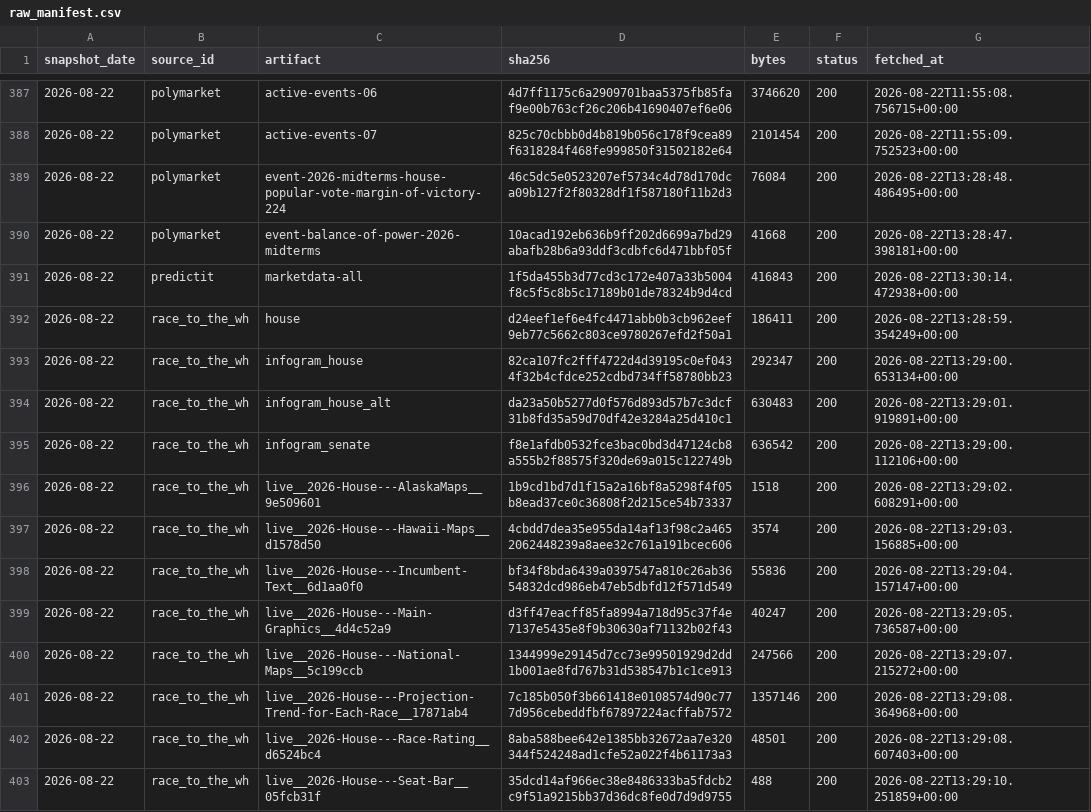
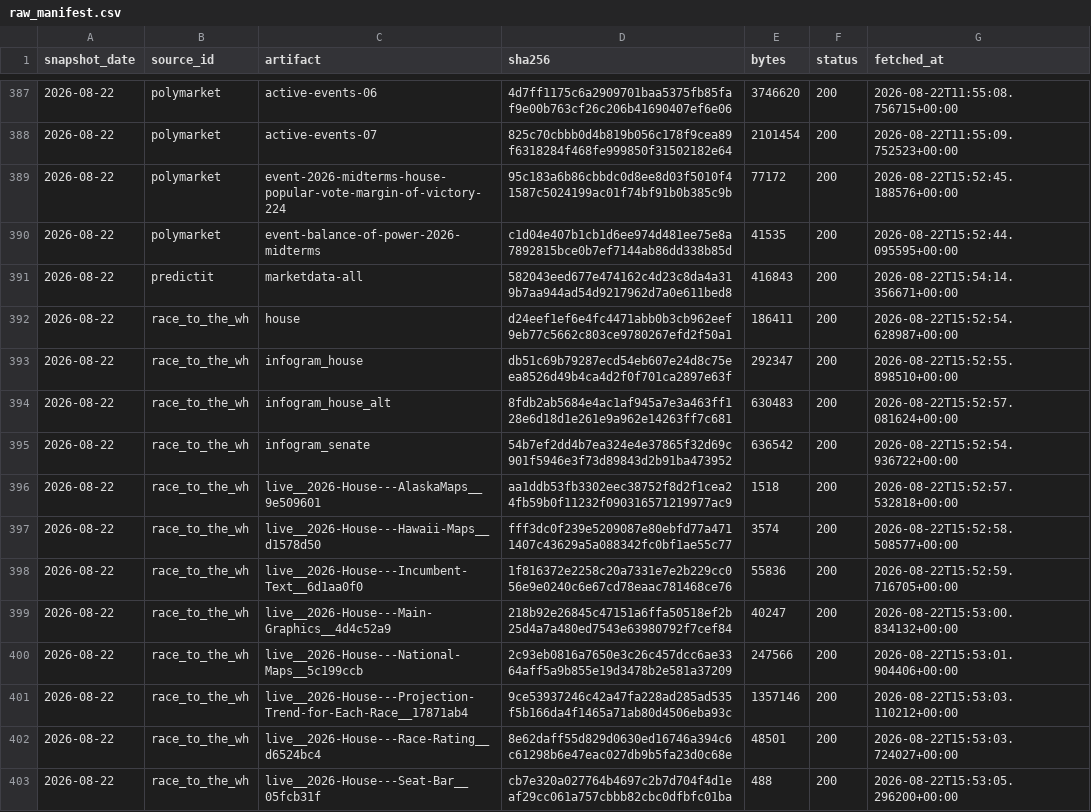
Before and after one commit to kevin-deluca-polisci/KD-website, a CSV file: forecast/data/2026/raw_manifest.csv, drawn as a sheet; only a part is shown, gaps mark what is left out; the diff covers the shown part only.

```diff
--- a/forecast/data/2026/raw_manifest.csv
+++ b/forecast/data/2026/raw_manifest.csv
@@ -388,16 +388,16 @@ snapshot_date,source_id,artifact,sha256,bytes,status,fetched_at
 2026-08-22,polymarket,active-events-07,825c70cbbb0d4b819b056c178f9cea89f6318284f468fe999850f31502182e64,2101454,200,2026-08-22T11:55:09.752523+00:00
-2026-08-22,polymarket,event-2026-midterms-house-popular-vote-margin-of-victory-224,46c5dc5e0523207ef5734c4d78d170dca09b127f2f80328df1f587180f11b2d3,76084,200,2026-08-22T13:28:48.486495+00:00
-2026-08-22,polymarket,event-balance-of-power-2026-midterms,10acad192eb636b9ff202d6699a7bd29abafb28b6a93ddf3cdbfc6d471bbf05f,41668,200,2026-08-22T13:28:47.398181+00:00
-2026-08-22,predictit,marketdata-all,1f5da455b3d77cd3c172e407a33b5004f8c5f5c8b5c17189b01de78324b9d4cd,416843,200,2026-08-22T13:30:14.472938+00:00
-2026-08-22,race_to_the_wh,house,d24eef1ef6e4fc4471abb0b3cb962eef9eb77c5662c803ce9780267efd2f50a1,186411,200,2026-08-22T13:28:59.354249+00:00
-2026-08-22,race_to_the_wh,infogram_house,82ca107fc2fff4722d4d39195c0ef0434f32b4cfdce252cdbd734ff58780bb23,292347,200,2026-08-22T13:29:00.653134+00:00
-2026-08-22,race_to_the_wh,infogram_house_alt,da23a50b5277d0f576d893d57b7c3dcf31b8fd35a59d70df42e3284a25d410c1,630483,200,2026-08-22T13:29:01.919891+00:00
-2026-08-22,race_to_the_wh,infogram_senate,f8e1afdb0532fce3bac0bd3d47124cb8a555b2f88575f320de69a015c122749b,636542,200,2026-08-22T13:29:00.112106+00:00
-2026-08-22,race_to_the_wh,live__2026-House---AlaskaMaps__9e509601,1b9cd1bd7d1f15a2a16bf8a5298f4f05b8ead37ce0c36808f2d215ce54b73337,1518,200,2026-08-22T13:29:02.608291+00:00
-2026-08-22,race_to_the_wh,live__2026-House---Hawaii-Maps__d1578d50,4cbdd7dea35e955da14af13f98c2a4652062448239a8aee32c761a191bcec606,3574,200,2026-08-22T13:29:03.156885+00:00
-2026-08-22,race_to_the_wh,live__2026-House---Incumbent-Text__6d1aa0f0,bf34f8bda6439a0397547a810c26ab3654832dcd986eb47eb5dbfd12f571d549,55836,200,2026-08-22T13:29:04.157147+00:00
-2026-08-22,race_to_the_wh,live__2026-House---Main-Graphics__4d4c52a9,d3ff47eacff85fa8994a718d95c37f4e7137e5435e8f9b30630af71132b02f43,40247,200,2026-08-22T13:29:05.736587+00:00
-2026-08-22,race_to_the_wh,live__2026-House---National-Maps__5c199ccb,1344999e29145d7cc73e99501929d2dd1b001ae8fd767b31d538547b1c1ce913,247566,200,2026-08-22T13:29:07.215272+00:00
-2026-08-22,race_to_the_wh,live__2026-House---Projection-Trend-for-Each-Race__17871ab4,7c185b050f3b661418e0108574d90c777d956cebeddfbf67897224acffab7572,1357146,200,2026-08-22T13:29:08.364968+00:00
-2026-08-22,race_to_the_wh,live__2026-House---Race-Rating__d6524bc4,8aba588bee642e1385bb32672aa7e320344f524248ad1cfe52a022f4b61173a3,48501,200,2026-08-22T13:29:08.607403+00:00
-2026-08-22,race_to_the_wh,live__2026-House---Seat-Bar__05fcb31f,35dcd14af966ec38e8486333ba5fdcb2c9f51a9215bb37d36dc8fe0d7d9d9755,488,200,2026-08-22T13:29:10.251859+00:00
+2026-08-22,polymarket,event-2026-midterms-house-popular-vote-margin-of-victory-224,95c183a6b86cbbdc0d8ee8d03f5010f41587c5024199ac01f74bf91b0b385c9b,77172,200,2026-08-22T15:52:45.188576+00:00
+2026-08-22,polymarket,event-balance-of-power-2026-midterms,c1d04e407b1cb1d6ee974d481ee75e8a7892815bce0b7ef7144ab86dd338b85d,41535,200,2026-08-22T15:52:44.095595+00:00
+2026-08-22,predictit,marketdata-all,582043eed677e474162c4d23c8da4a319b7aa944ad54d9217962d7a0e611bed8,416843,200,2026-08-22T15:54:14.356671+00:00
+2026-08-22,race_to_the_wh,house,d24eef1ef6e4fc4471abb0b3cb962eef9eb77c5662c803ce9780267efd2f50a1,186411,200,2026-08-22T15:52:54.628987+00:00
+2026-08-22,race_to_the_wh,infogram_house,db51c69b79287ecd54eb607e24d8c75eea8526d49b4ca4d2f0f701ca2897e63f,292347,200,2026-08-22T15:52:55.898510+00:00
+2026-08-22,race_to_the_wh,infogram_house_alt,8fdb2ab5684e4ac1af945a7e3a463ff128e6d18d1e261e9a962e14263ff7c681,630483,200,2026-08-22T15:52:57.081624+00:00
+2026-08-22,race_to_the_wh,infogram_senate,54b7ef2dd4b7ea324e4e37865f32d69c901f5946e3f73d89843d2b91ba473952,636542,200,2026-08-22T15:52:54.936722+00:00
+2026-08-22,race_to_the_wh,live__2026-House---AlaskaMaps__9e509601,aa1ddb53fb3302eec38752f8d2f1cea24fb59b0f11232f090316571219977ac9,1518,200,2026-08-22T15:52:57.532818+00:00
+2026-08-22,race_to_the_wh,live__2026-House---Hawaii-Maps__d1578d50,fff3dc0f239e5209087e80ebfd77a4711407c43629a5a088342fc0bf1ae55c77,3574,200,2026-08-22T15:52:58.508577+00:00
+2026-08-22,race_to_the_wh,live__2026-House---Incumbent-Text__6d1aa0f0,1f816372e2258c20a7331e7e2b229cc056e9e0240c6e67cd78eaac781468ce76,55836,200,2026-08-22T15:52:59.716705+00:00
+2026-08-22,race_to_the_wh,live__2026-House---Main-Graphics__4d4c52a9,218b92e26845c47151a6ffa50518ef2b25d4a7a480ed7543e63980792f7cef84,40247,200,2026-08-22T15:53:00.834132+00:00
+2026-08-22,race_to_the_wh,live__2026-House---National-Maps__5c199ccb,2c93eb0816a7650e3c26c457dcc6ae3364aff5a9b855e19d3478b2e581a37209,247566,200,2026-08-22T15:53:01.904406+00:00
+2026-08-22,race_to_the_wh,live__2026-House---Projection-Trend-for-Each-Race__17871ab4,9ce53937246c42a47fa228ad285ad535f5b166da4f1465a71ab80d4506eba93c,1357146,200,2026-08-22T15:53:03.110212+00:00
+2026-08-22,race_to_the_wh,live__2026-House---Race-Rating__d6524bc4,8e62daff55d829d0630ed16746a394c6c61298b6e47eac027db9b5fa23d0c68e,48501,200,2026-08-22T15:53:03.724027+00:00
+2026-08-22,race_to_the_wh,live__2026-House---Seat-Bar__05fcb31f,cb7e320a027764b4697c2b7d704f4d1eaf29cc061a757cbbb82cbc0dfbfc01ba,488,200,2026-08-22T15:53:05.296200+00:00
```
Also changed, not shown: 140 edited cells elsewhere in this file, forecast/data/2026/manifest.csv, 7 other files.
